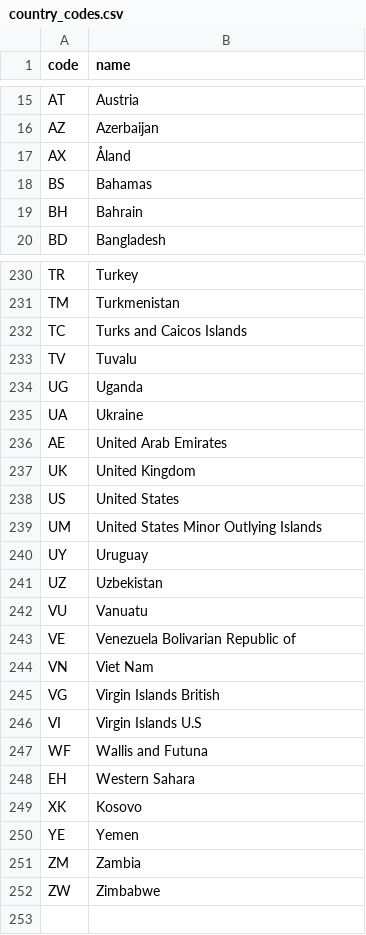
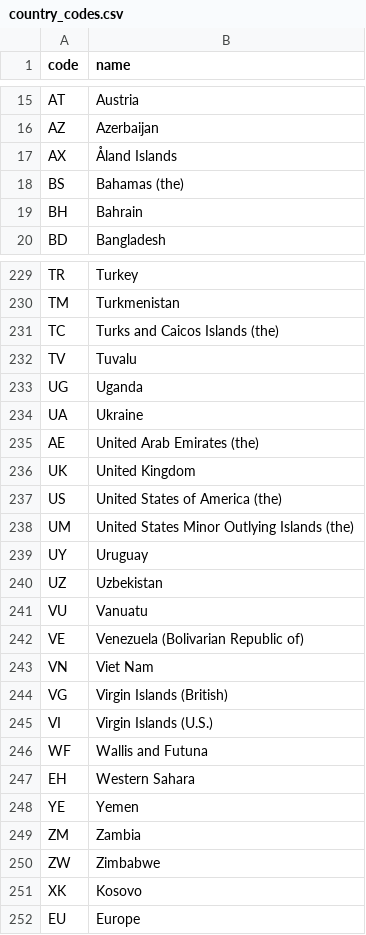
Before and after one commit to raulgenially/analytics-genially, a CSV file: data/country_codes.csv, drawn as a sheet; only a part is shown, gaps mark what is left out; the diff covers the shown part only.

Commit message:
#49 - Review country names

```diff
--- a/data/country_codes.csv
+++ b/data/country_codes.csv
@@ -16,4 +16,4 @@ AT,Austria
 AZ,Azerbaijan
-AX,Åland
-BS,Bahamas
+AX,Åland Islands
+BS,Bahamas (the)
 BH,Bahrain
@@ -231,3 +230,3 @@ TR,Turkey
 TM,Turkmenistan
-TC,Turks and Caicos Islands
+TC,Turks and Caicos Islands (the)
 TV,Tuvalu
@@ -235,6 +234,6 @@ UG,Uganda
 UA,Ukraine
-AE,United Arab Emirates
+AE,United Arab Emirates (the)
 UK,United Kingdom
-US,United States
-UM,United States Minor Outlying Islands
+US,United States of America (the)
+UM,United States Minor Outlying Islands (the)
 UY,Uruguay
@@ -242,9 +241,8 @@ UZ,Uzbekistan
 VU,Vanuatu
-VE,Venezuela Bolivarian Republic of
+VE,Venezuela (Bolivarian Republic of)
 VN,Viet Nam
-VG,Virgin Islands British
-VI,Virgin Islands U.S
+VG,Virgin Islands (British)
+VI,Virgin Islands (U.S.)
 WF,Wallis and Futuna
 EH,Western Sahara
-XK,Kosovo
 YE,Yemen
@@ -252 +250,3 @@ ZM,Zambia
 ZW,Zimbabwe
+XK,Kosovo
+EU,Europe
```
Also changed, not shown: 2 added rows, 2 removed rows and 34 edited cells elsewhere in this file.
